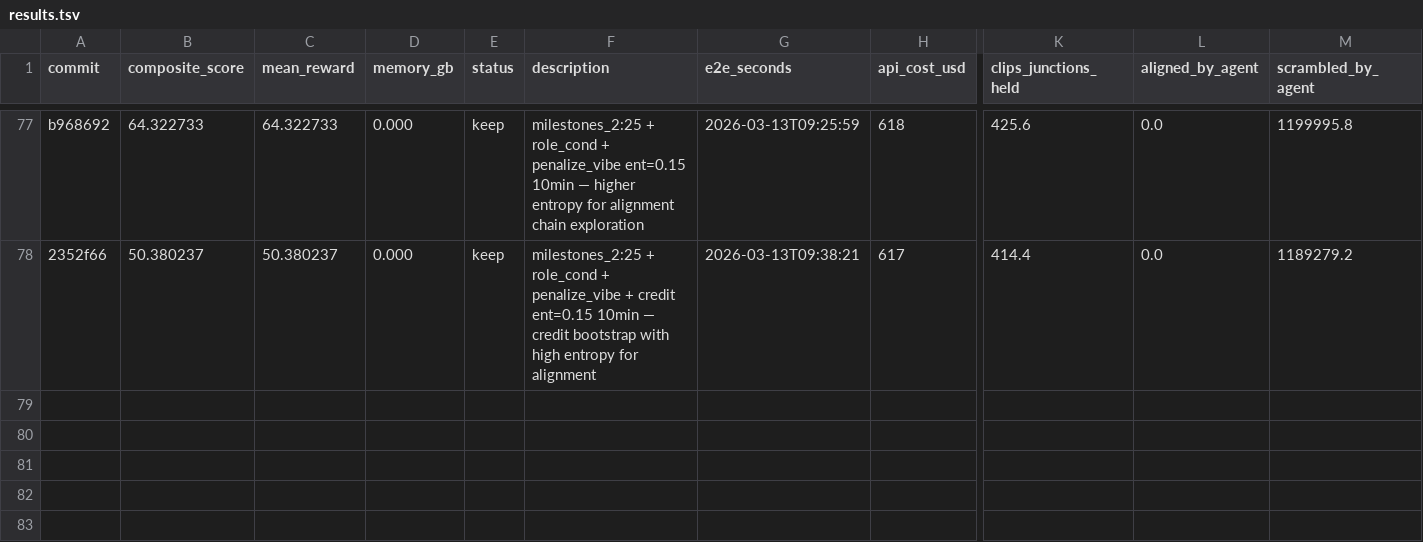
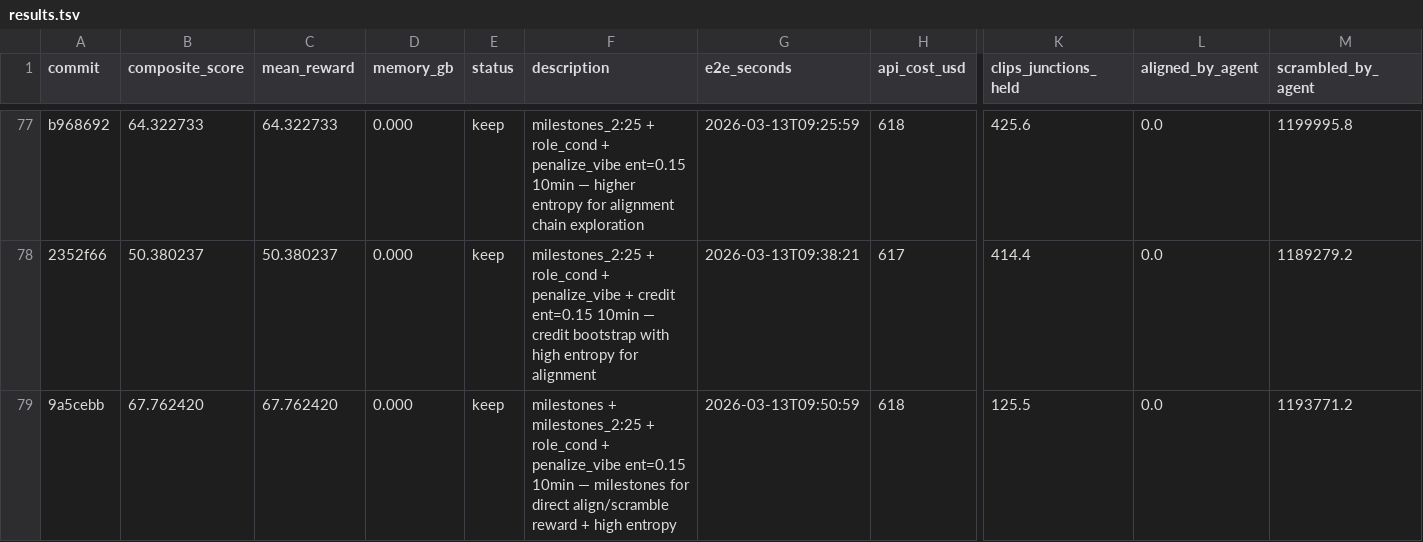
Before and after one commit to SolbiatiAlessandro/cogames-autoresearch, a TSV file: results.tsv, drawn as a sheet; only a part is shown, gaps mark what is left out; rows hold the shown columns only; the diff names each change by its address in the sheet, - before the commit and + after, or states it on an @@ line.

```diff
--- a/results.tsv
+++ b/results.tsv
+row 79: 9a5cebb | 67.762420 | 67.762420 | 0.000 | keep | milestones + milestones_2:25 + role_cond + penalize_vibe ent=0.15 10min — milestones for direct align/scramble reward + high entropy | 2026-03-13T09:50:59 | 618 | 125.5 | 0.0 | 1193771.2
```
